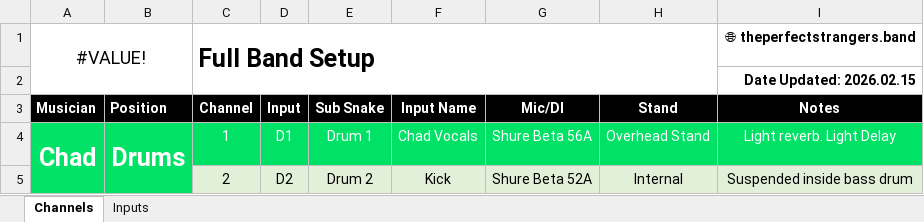
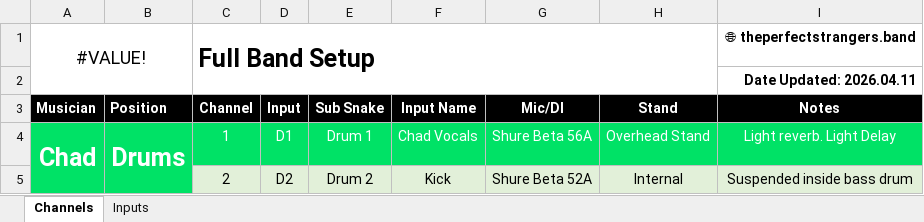
Before and after one commit to ThePerfectStrangers/TechnicalDocumentation, an Excel workbook: InputList/FullBand/InputList.xlsx, sheet Channels, drawn as a sheet; only a part is shown; values as stored, in another font and other column widths than the file's, no borders; the diff names each change by its address in the sheet, - before the commit and + after, or states it on an @@ line.

```diff
--- a/InputList/FullBand/InputList.xlsx (sheet Channels)
+++ b/InputList/FullBand/InputList.xlsx (sheet Channels)
-I2 (Notes): Date Updated: 2026.02.15
+I2 (Notes): Date Updated: 2026.04.11
```
Also changed, not shown: sheet Inputs, 2 other files.
